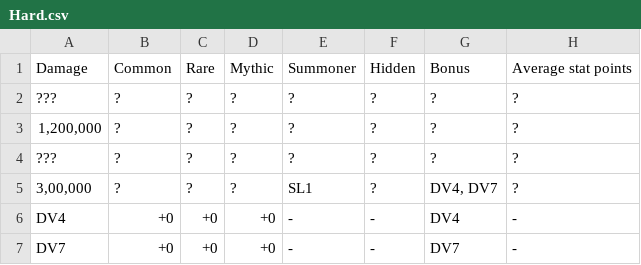
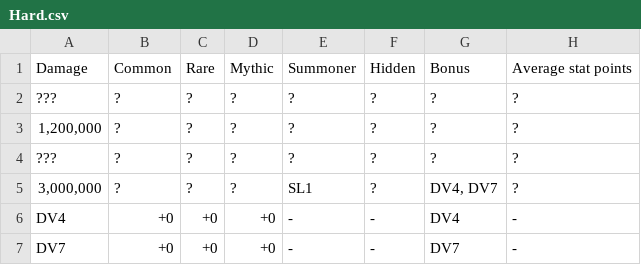
Before and after one commit to Matrix4348/Dragons-of-the-Void---Raid-Loot-Tiers, a CSV file: community-gathered data/Loot tiers and drop data/Regular raids/Demon Chaosoldier/Hard.csv, drawn as a sheet.

Commit message:
Update Hard.csv

```diff
--- a/community-gathered data/Loot tiers and drop data/Regular raids/Demon Chaosoldier/Hard.csv
+++ b/community-gathered data/Loot tiers and drop data/Regular raids/Demon Chaosoldier/Hard.csv
@@ -4,3 +4,3 @@ Damage,Common,Rare,Mythic,Summoner,Hidden,Bonus,Average stat points
 ???,?,?,?,?,?,?,?
-"3,00,000",?,?,?,SL1,?,"DV4, DV7",?
+"3,000,000",?,?,?,SL1,?,"DV4, DV7",?
 DV4,+0,+0,+0,-,-,DV4,-
```
